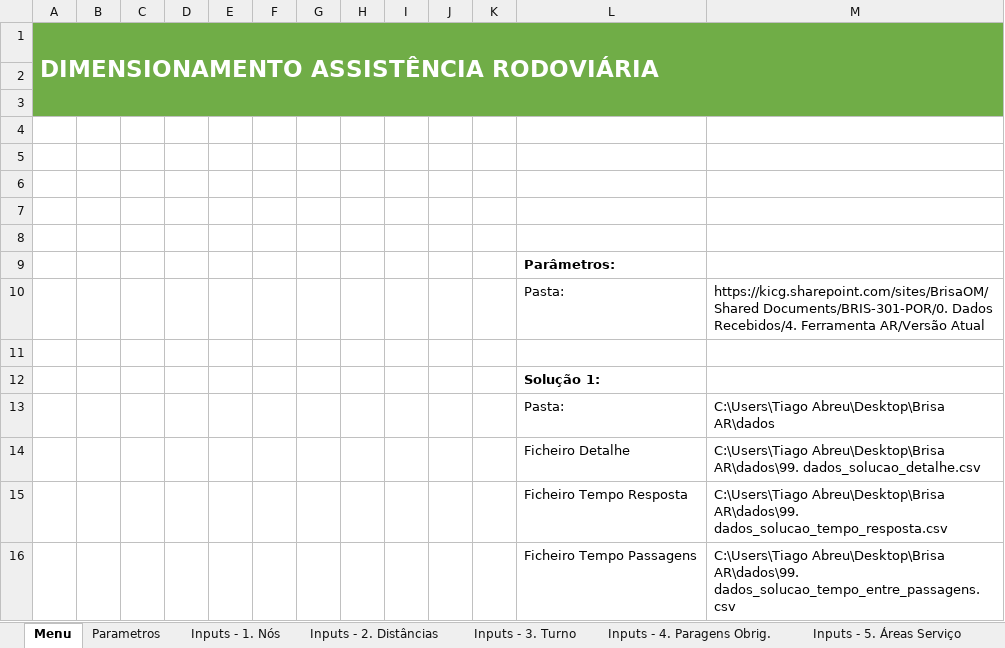
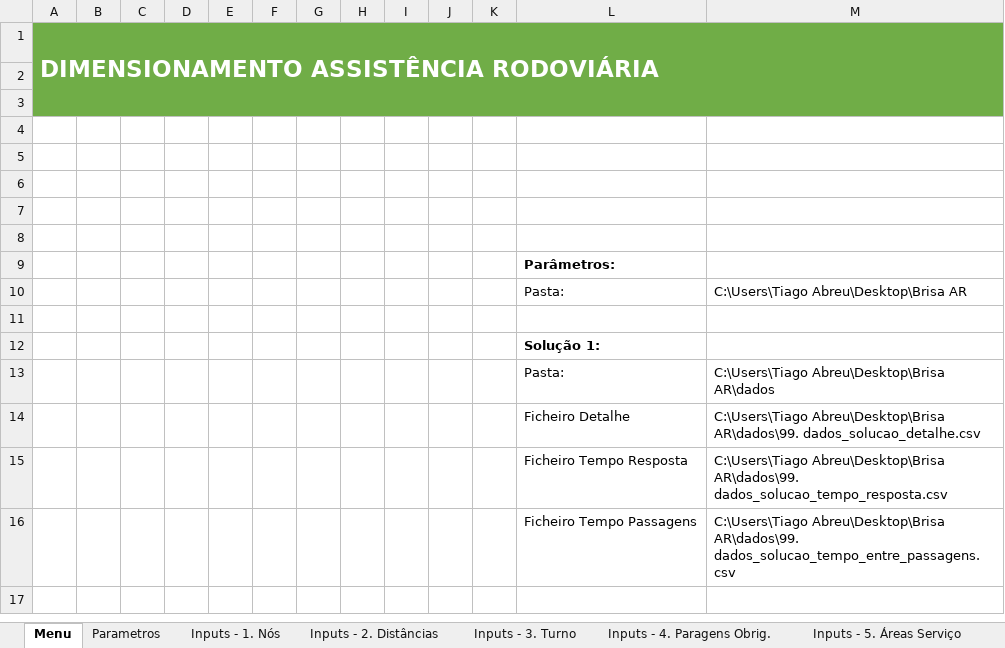
Before and after one commit to lilianaarramalho/BRISA_ROTAS, an Excel workbook: Dimensionamento AR_Detalhe_20210902.xlsm, sheet Menu, drawn as a sheet; values as stored, in another font and other column widths than the file's, no borders; charts and pictures not drawn; the diff names each change by its address in the sheet, - before the commit and + after, or states it on an @@ line.

```diff
--- a/Dimensionamento AR_Detalhe_20210902.xlsm (sheet Menu)
+++ b/Dimensionamento AR_Detalhe_20210902.xlsm (sheet Menu)
-M10: https://kicg.sharepoint.com/sites/BrisaOM/Shared Documents/BRIS-301-POR/0. Dados Recebidos/4. Ferramenta AR/Versão Atual
+M10: C:\Users\Tiago Abreu\Desktop\Brisa AR
```
Also changed, not shown: sheet Dados Solução Carro 1, sheet Mapa visual_1, sheet Inputs - 4. Paragens Obrig., sheet 04. pausas obrigatorias, sheet Inputs - 5. Áreas Serviço, sheet Inputs - 1. Nós, other sheet tabs, hidden cells, charts or pictures, 17 other files.
